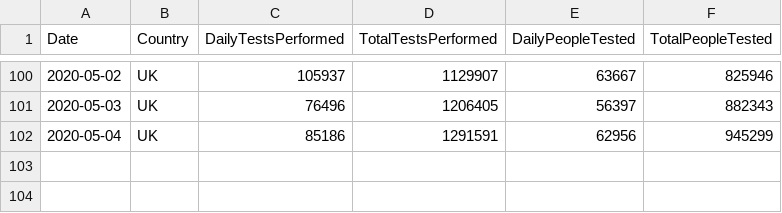
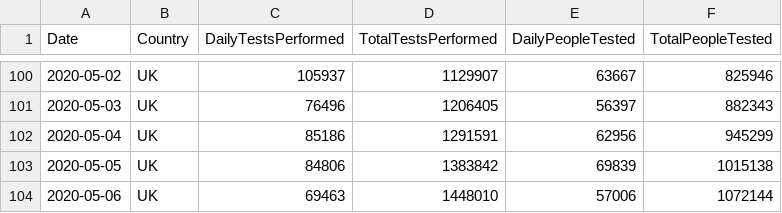
Before and after one commit to tomwhite/covid-19-uk-data, a CSV file: data/covid-19-tests-uk.csv, drawn as a sheet; only a part is shown, gaps mark what is left out; the diff names each change by its address in the sheet, - before the commit and + after, or states it on an @@ line.

Commit message:
Update for 2020-05-06 UK testing numbers

```diff
--- a/data/covid-19-tests-uk.csv
+++ b/data/covid-19-tests-uk.csv
+row 103: 2020-05-05 | UK | 84806 | 1383842 | 69839 | 1015138
+row 104: 2020-05-06 | UK | 69463 | 1448010 | 57006 | 1072144
```
